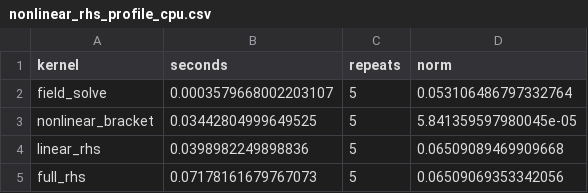
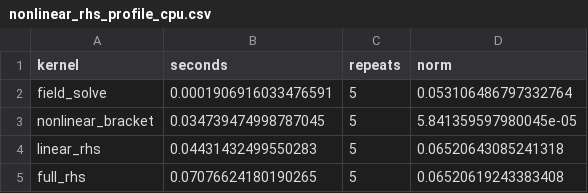
Before and after one commit to uwplasma/SPECTRAX-GK, a CSV file: docs/_static/nonlinear_rhs_profile_cpu.csv, drawn as a sheet.

Commit message:
Refresh nonlinear RHS profile panel

```diff
--- a/docs/_static/nonlinear_rhs_profile_cpu.csv
+++ b/docs/_static/nonlinear_rhs_profile_cpu.csv
@@ -1,5 +1,5 @@
 kernel,seconds,repeats,norm
-field_solve,0.0003579668002203107,5,0.053106486797332764
-nonlinear_bracket,0.03442804999649525,5,5.841359597980045e-05
-linear_rhs,0.0398982249898836,5,0.06509089469909668
-full_rhs,0.07178161679767073,5,0.06509069353342056
+field_solve,0.0001906916033476591,5,0.053106486797332764
+nonlinear_bracket,0.034739474998787045,5,5.841359597980045e-05
+linear_rhs,0.04431432499550283,5,0.06520643085241318
+full_rhs,0.07076624180190265,5,0.06520619243383408
```
Also changed, not shown: docs/_static/nonlinear_rhs_profile_cpu_spectral.csv, docs/_static/nonlinear_rhs_profile_gpu.csv, 6 other files.
